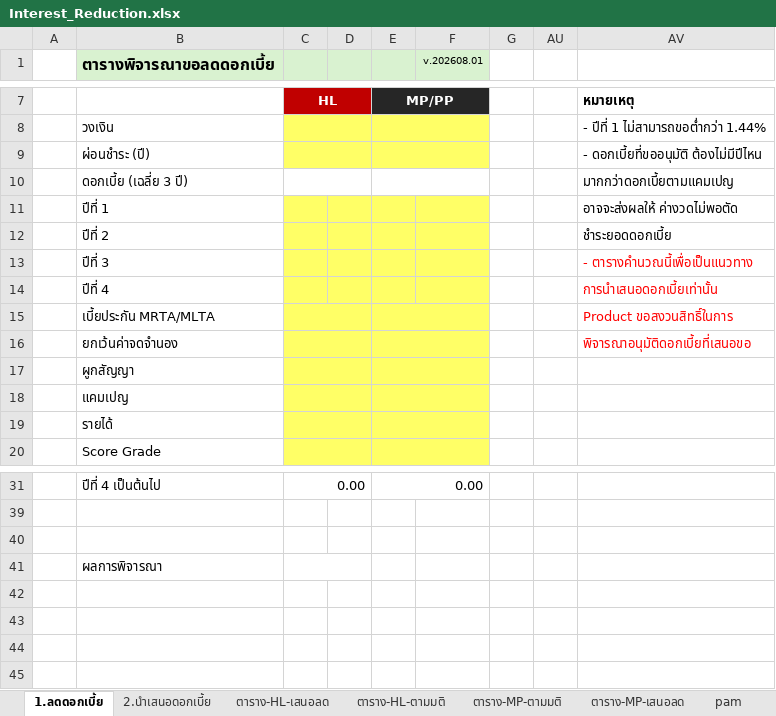
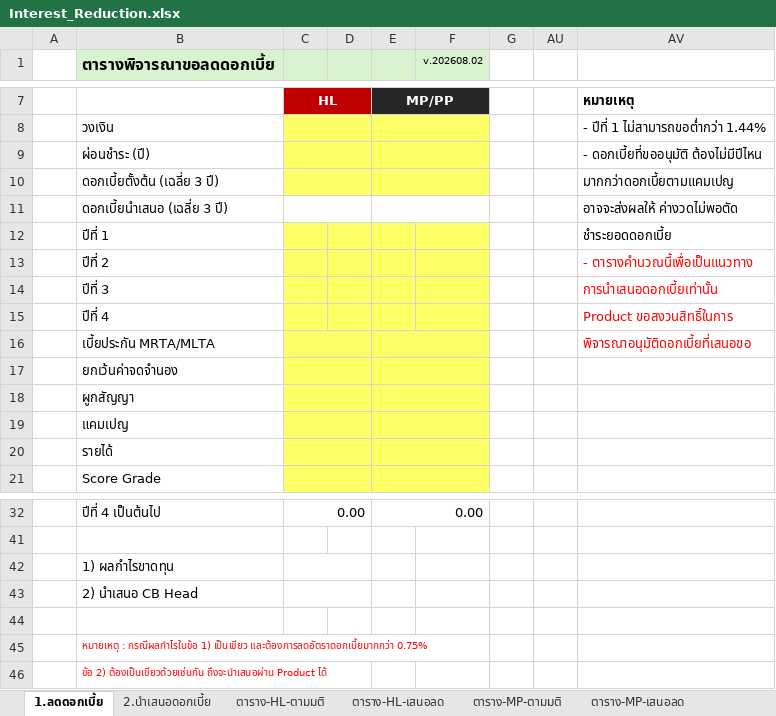
Before and after one commit to Special-B-2026/team-file-center, an Excel workbook: files/Interest_Reduction.xlsx, sheet 1.ลดดอกเบี้ย, drawn as a sheet; only a part is shown, gaps mark what is left out; values as stored, in another font and other column widths than the file's, no borders; charts and pictures and conditional formats not drawn; removed rows and columns are numbered as before the commit, all else as after; the diff names each change by its address in the sheet, - before the commit and + after, or states it on an @@ line.

```diff
--- a/files/Interest_Reduction.xlsx (sheet 1.ลดดอกเบี้ย)
+++ b/files/Interest_Reduction.xlsx (sheet 1.ลดดอกเบี้ย)
@@ sheet tab hidden: pam @@
@@ sheet tab order changed: 1.ลดดอกเบี้ย | 2.นำเสนอดอกเบี้ย | ตาราง-HL-ตามมติ | ตาราง-HL-เสนอลด | ตาราง-MP-ตามมติ | ตาราง-MP-เสนอลด @@
-F1: v.202608.01
+F1: v.202608.02
-B10 (ตารางพิจารณาขอลดดอกเบี้ย): ดอกเบี้ย (เฉลี่ย 3 ปี)
+B10 (ตารางพิจารณาขอลดดอกเบี้ย): ดอกเบี้ยตั้งต้น (เฉลี่ย 3 ปี)
-C10:F10 fill: none
+C10:F10 fill: #FFFF66
-B11 (ตารางพิจารณาขอลดดอกเบี้ย): ปีที่ 1
+B11 (ตารางพิจารณาขอลดดอกเบี้ย): ดอกเบี้ยนำเสนอ (เฉลี่ย 3 ปี)
-C11:F11 fill: #FFFF66
+C11:F11 fill: none
+C11:D11 merged
+E11:F11 merged
-B12 (ตารางพิจารณาขอลดดอกเบี้ย): ปีที่ 2
+B12 (ตารางพิจารณาขอลดดอกเบี้ย): ปีที่ 1
-B13 (ตารางพิจารณาขอลดดอกเบี้ย): ปีที่ 3
+B13 (ตารางพิจารณาขอลดดอกเบี้ย): ปีที่ 2
-B14 (ตารางพิจารณาขอลดดอกเบี้ย): ปีที่ 4
+B14 (ตารางพิจารณาขอลดดอกเบี้ย): ปีที่ 3
+row 15:  | ปีที่ 4 |  |  |  |  |  |  | Product ขอสงวนสิทธิ์ในการ
-AV16: Product ขอสงวนสิทธิ์ในการ
+AV16: พิจารณาอนุมัติดอกเบี้ยที่เสนอขอ
-AV17: พิจารณาอนุมัติดอกเบี้ยที่เสนอขอ
+AV17: (empty)
+row 42:  | 1) ผลกำไรขาดทุน
+row 43:  | 2) นำเสนอ CB Head
-B45 (ตารางพิจารณาขอลดดอกเบี้ย): ผลการพิจารณา
+B45 (ตารางพิจารณาขอลดดอกเบี้ย): หมายเหตุ : กรณีผลกำไรในข้อ 1) เป็นเขียว และต้องการลดอัตราดอกเบี้ยมากกว่า 0.75%
-B45 text colour: black
+B45 text colour: #FF0000, text size: smaller
-C41:D41 merged
+row 46:  | ข้อ 2) ต้องเป็นเขียวด้วยเช่นกัน ถึงจะนำเสนอผ่าน Product ได้
```
Also changed, not shown: sheet 2.นำเสนอดอกเบี้ย, formulas that keep their value, hidden cells, charts or pictures, 2 other files.
